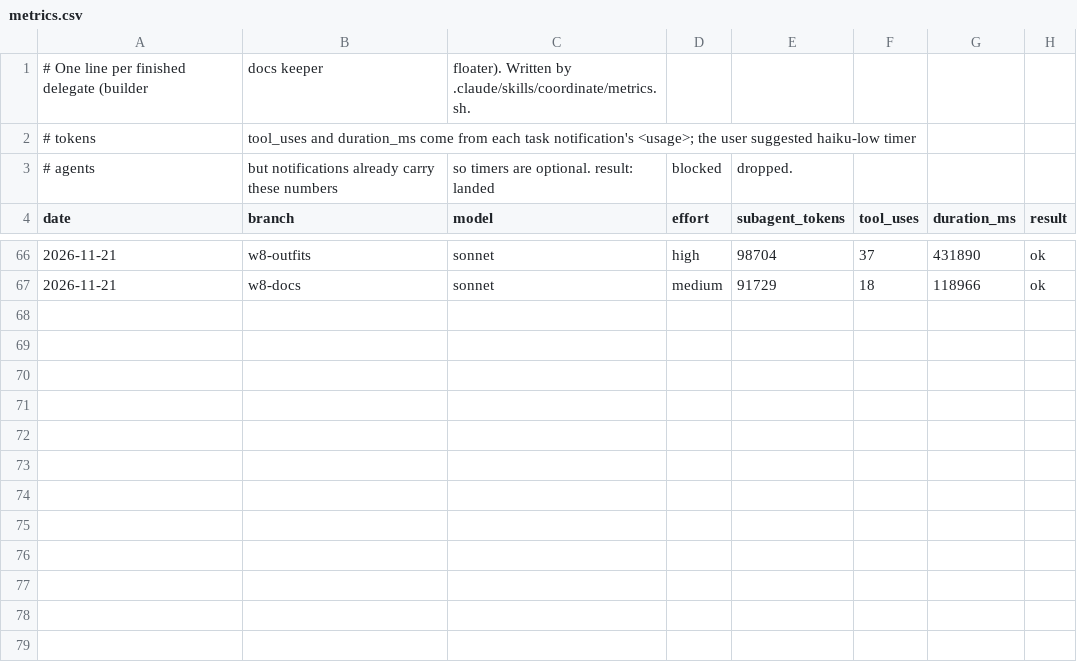
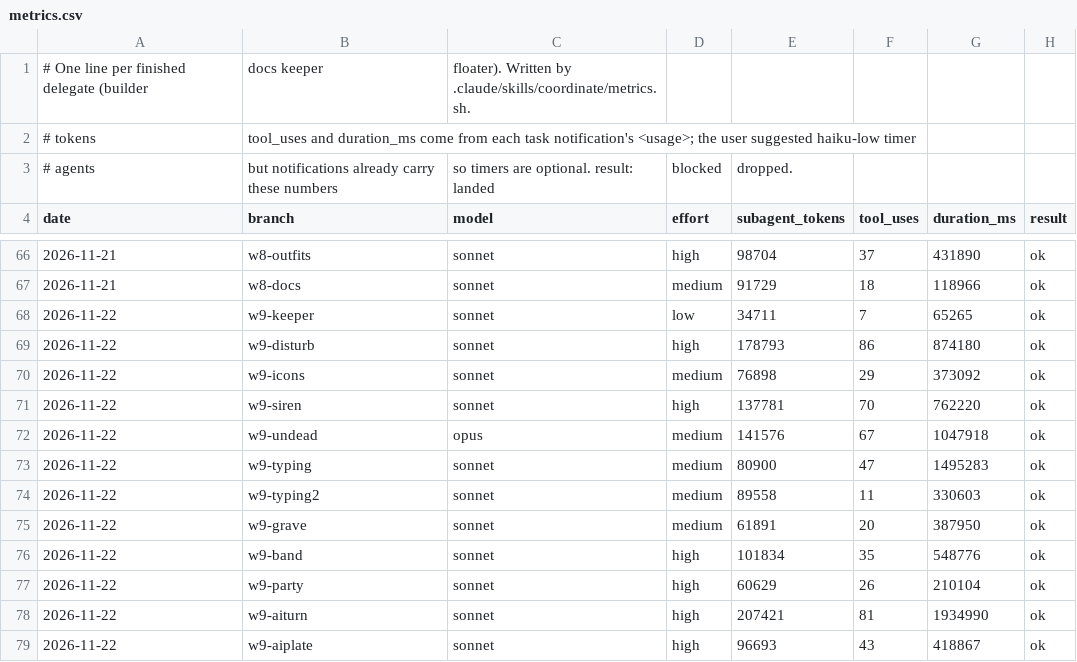
Before and after one commit to JacksonTrexler/Gambeson, a CSV file: docs/agents/metrics.csv, drawn as a sheet; only a part is shown, gaps mark what is left out.

```diff
--- a/docs/agents/metrics.csv
+++ b/docs/agents/metrics.csv
@@ -67 +67,13 @@ date,branch,model,effort,subagent_tokens,tool_uses,duration_ms,result
 2026-11-21,w8-docs,sonnet,medium,91729,18,118966,ok
+2026-11-22,w9-keeper,sonnet,low,34711,7,65265,ok
+2026-11-22,w9-disturb,sonnet,high,178793,86,874180,ok
+2026-11-22,w9-icons,sonnet,medium,76898,29,373092,ok
+2026-11-22,w9-siren,sonnet,high,137781,70,762220,ok
+2026-11-22,w9-undead,opus,medium,141576,67,1047918,ok
+2026-11-22,w9-typing,sonnet,medium,80900,47,1495283,ok
+2026-11-22,w9-typing2,sonnet,medium,89558,11,330603,ok
+2026-11-22,w9-grave,sonnet,medium,61891,20,387950,ok
+2026-11-22,w9-band,sonnet,high,101834,35,548776,ok
+2026-11-22,w9-party,sonnet,high,60629,26,210104,ok
+2026-11-22,w9-aiturn,sonnet,high,207421,81,1934990,ok
+2026-11-22,w9-aiplate,sonnet,high,96693,43,418867,ok
```
Also changed, not shown: 5 other files.
